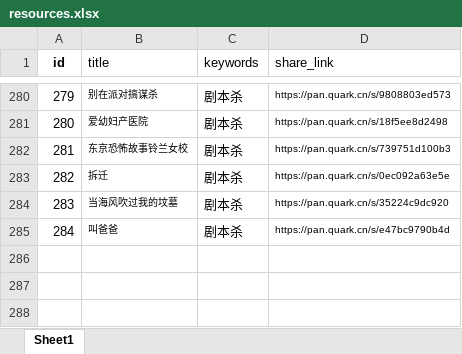
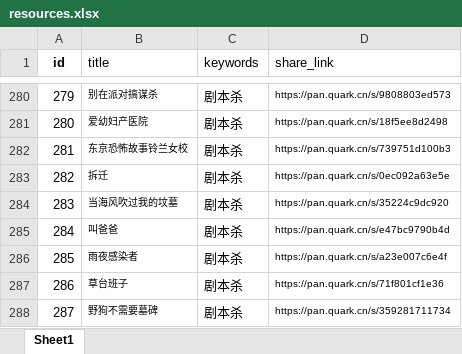
Before and after one commit to weiyingjun122/quark-static, an Excel workbook: resources.xlsx, sheet Sheet1, drawn as a sheet; only a part is shown, gaps mark what is left out; values as stored, in another font and other column widths than the file's, no borders; the diff names each change by its address in the sheet, - before the commit and + after, or states it on an @@ line.

Commit message:
Merge remote changes

```diff
--- a/resources.xlsx (sheet Sheet1)
+++ b/resources.xlsx (sheet Sheet1)
+row 286: 285 | 雨夜感染者 | 剧本杀 | https://pan.quark.cn/s/a23e007c6e4f
+row 287: 286 | 草台班子 | 剧本杀 | https://pan.quark.cn/s/71f801cf1e36
+row 288: 287 | 野狗不需要墓碑 | 剧本杀 | https://pan.quark.cn/s/359281711734
```
